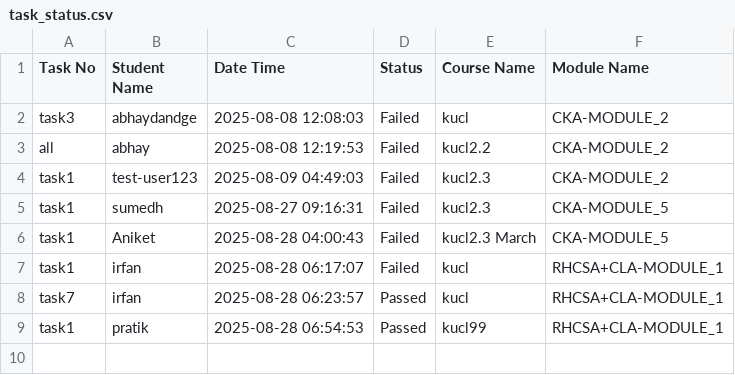
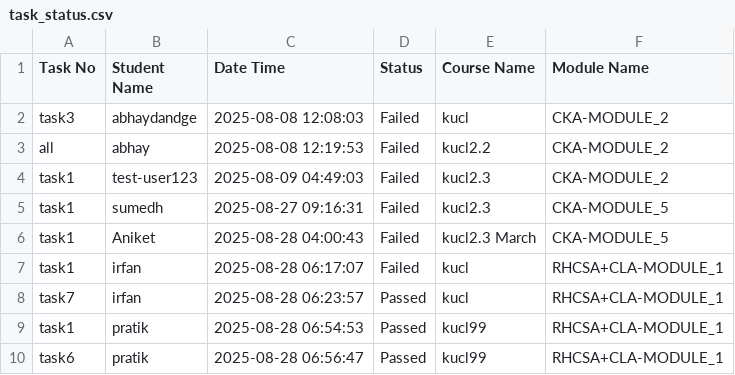
Before and after one commit to abhay-dandge/task-submission-records, a CSV file: task_status.csv, drawn as a sheet; the diff names each change by its address in the sheet, - before the commit and + after, or states it on an @@ line.

Commit message:
Task task6 completed by pratik on 2025-08-28 06:56:47

```diff
--- a/task_status.csv
+++ b/task_status.csv
+row 10: task6 | pratik | 2025-08-28 06:56:47 | Passed | kucl99 | RHCSA+CLA-MODULE_1
```
